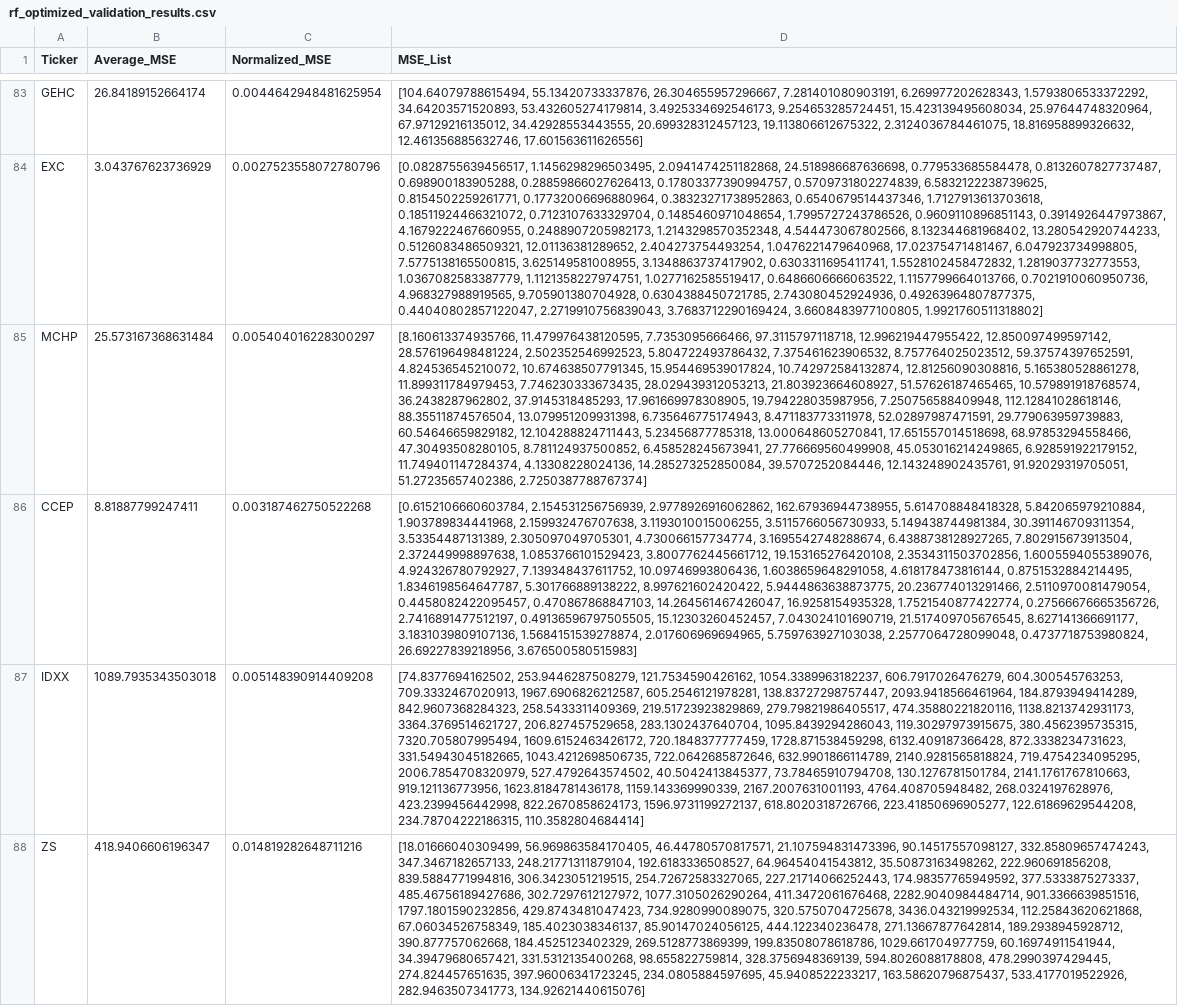
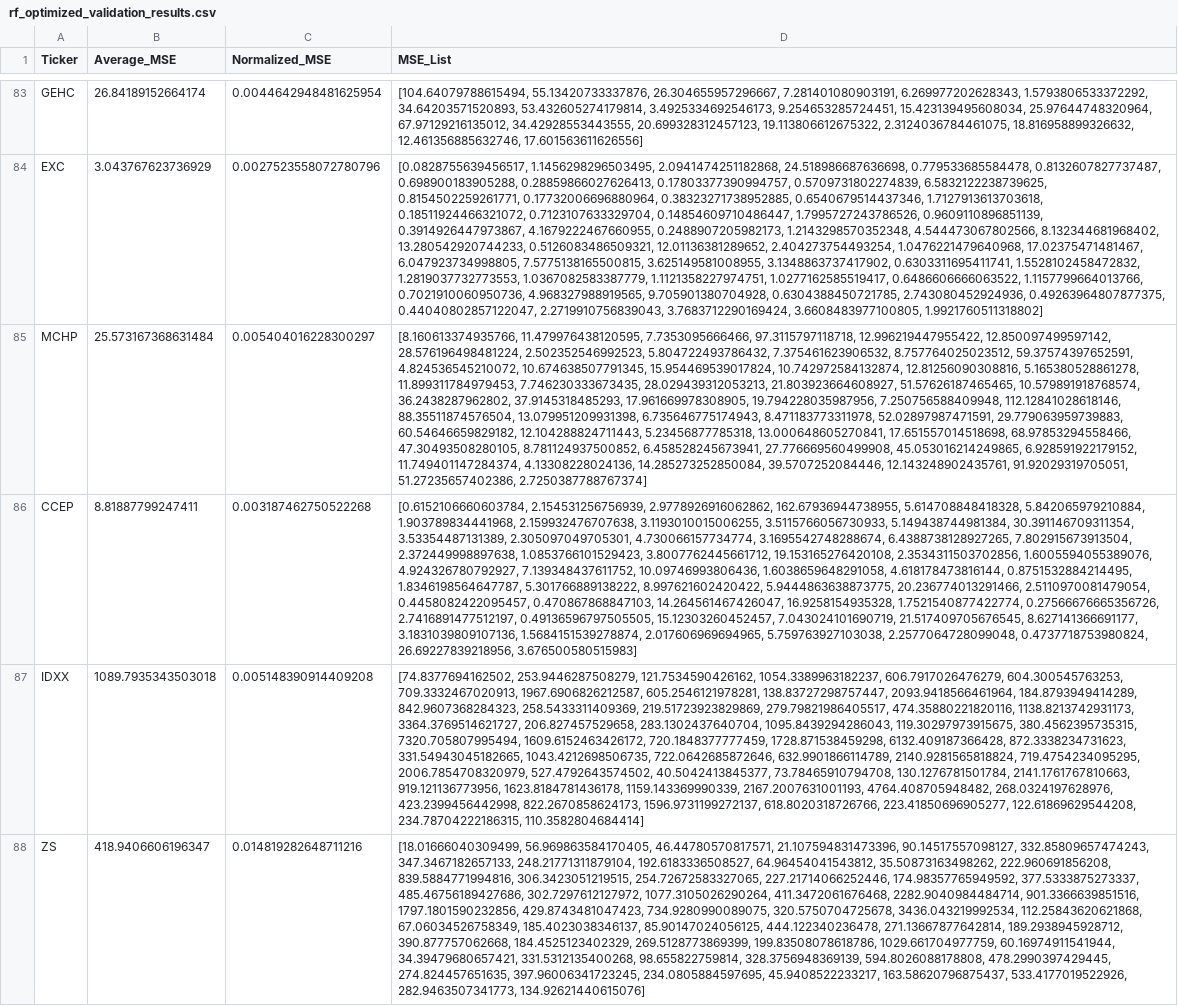
Before and after one commit to nicwjh/Portfolio-Optimization, a CSV file: preds/rf_optimized_validation_results.csv, drawn as a sheet; only a part is shown, gaps mark what is left out; the diff covers the shown part only; the diff names each change by its address in the sheet, - before the commit and + after, or states it on an @@ line.

```diff
--- a/preds/rf_optimized_validation_results.csv
+++ b/preds/rf_optimized_validation_results.csv
-D84 (MSE_List): …0.8154502259261771, 0.17732006696880964, 0.38323271738952863, 0.6540679514437346, 1.7127913613703618, 0.18511924466321072, 0.7123107633329704, 0.1485460971048654, 1.7995727243786526, 0.9609110896851143, 0.3914926447973867, 4.1679222467660955,…
+D84 (MSE_List): …0.8154502259261771, 0.17732006696880964, 0.38323271738952885, 0.6540679514437346, 1.7127913613703618, 0.18511924466321072, 0.7123107633329704, 0.14854609710486447, 1.7995727243786526, 0.9609110896851139, 0.3914926447973867, 4.1679222467660955,…
-D88 (MSE_List): …306.3423051219515, 254.72672583327065, 227.21714066252443, 174.98357765949592, 377.5333875273337,…
+D88 (MSE_List): …306.3423051219515, 254.72672583327065, 227.21714066252446, 174.98357765949592, 377.5333875273337,…
```
Also changed, not shown: 66 edited cells elsewhere in this file, 3 other files.
